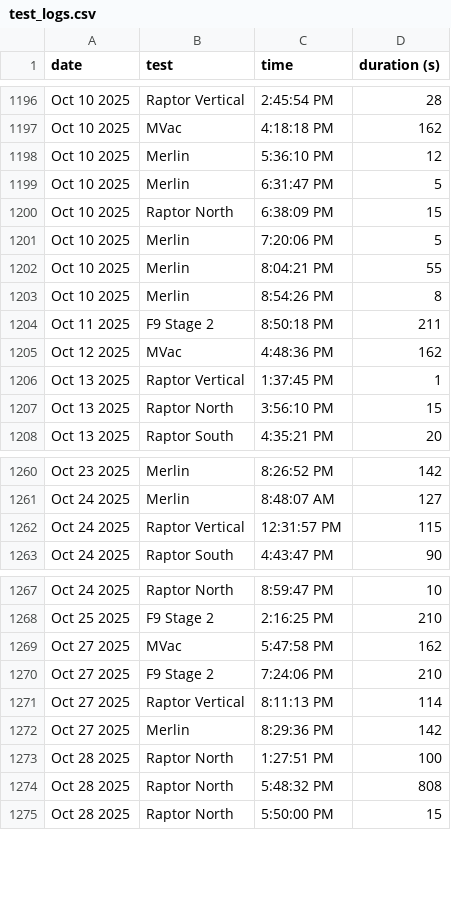
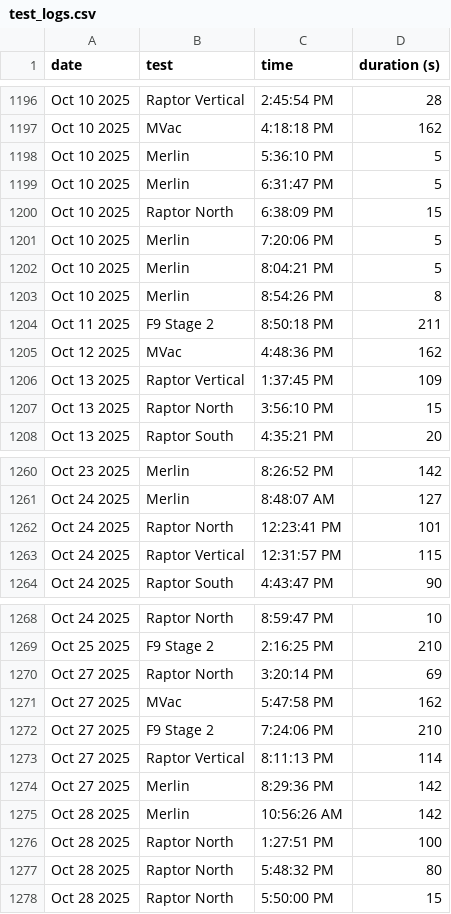
Before and after one commit to CameronField/SpaceX_Eng_Test_Log, a CSV file: test_logs.csv, drawn as a sheet; only a part is shown, gaps mark what is left out; the diff covers the shown part only.

```diff
--- a/test_logs.csv
+++ b/test_logs.csv
@@ -1197,3 +1197,3 @@ Oct 10 2025,Raptor Vertical,2:45:54 PM,28
 Oct 10 2025,MVac,4:18:18 PM,162
-Oct 10 2025,Merlin,5:36:10 PM,12
+Oct 10 2025,Merlin,5:36:10 PM,5
 Oct 10 2025,Merlin,6:31:47 PM,5
@@ -1201,3 +1201,3 @@ Oct 10 2025,Raptor North,6:38:09 PM,15
 Oct 10 2025,Merlin,7:20:06 PM,5
-Oct 10 2025,Merlin,8:04:21 PM,55
+Oct 10 2025,Merlin,8:04:21 PM,5
 Oct 10 2025,Merlin,8:54:26 PM,8
@@ -1205,3 +1205,3 @@ Oct 11 2025,F9 Stage 2,8:50:18 PM,211
 Oct 12 2025,MVac,4:48:36 PM,162
-Oct 13 2025,Raptor Vertical,1:37:45 PM,1
+Oct 13 2025,Raptor Vertical,1:37:45 PM,109
 Oct 13 2025,Raptor North,3:56:10 PM,15
@@ -1261,2 +1261,3 @@ Oct 23 2025,Merlin,8:26:52 PM,142
 Oct 24 2025,Merlin,8:48:07 AM,127
+Oct 24 2025,Raptor North,12:23:41 PM,101
 Oct 24 2025,Raptor Vertical,12:31:57 PM,115
@@ -1268,2 +1269,3 @@ Oct 24 2025,Raptor North,8:59:47 PM,10
 Oct 25 2025,F9 Stage 2,2:16:25 PM,210
+Oct 27 2025,Raptor North,3:20:14 PM,69
 Oct 27 2025,MVac,5:47:58 PM,162
@@ -1272,4 +1274,5 @@ Oct 27 2025,Raptor Vertical,8:11:13 PM,114
 Oct 27 2025,Merlin,8:29:36 PM,142
+Oct 28 2025,Merlin,10:56:26 AM,142
 Oct 28 2025,Raptor North,1:27:51 PM,100
-Oct 28 2025,Raptor North,5:48:32 PM,808
+Oct 28 2025,Raptor North,5:48:32 PM,80
 Oct 28 2025,Raptor North,5:50:00 PM,15
```
Also changed, not shown: 5 edited cells elsewhere in this file.
